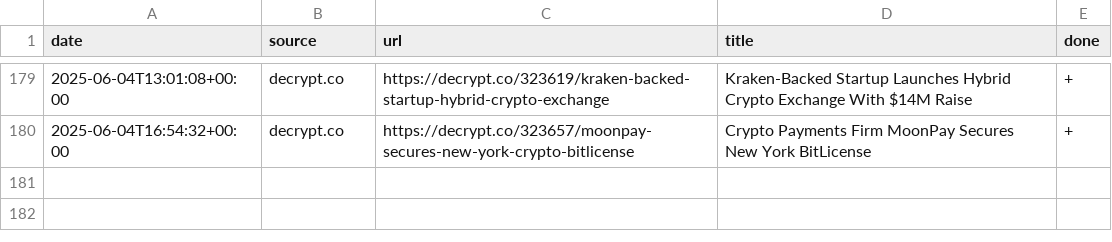
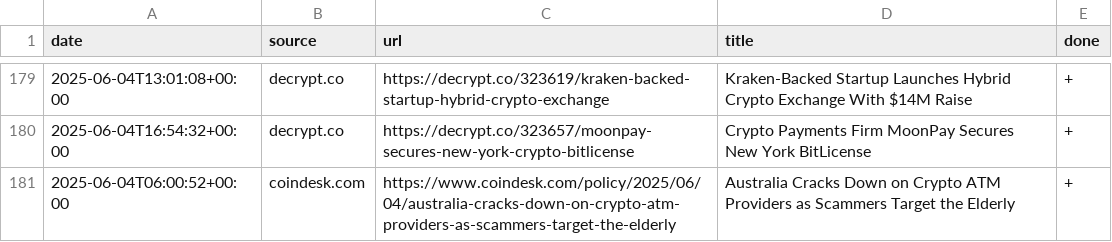
Before and after one commit to konashevich/ozcryptonews, a CSV file: articles.csv, drawn as a sheet; only a part is shown, gaps mark what is left out; the diff names each change by its address in the sheet, - before the commit and + after, or states it on an @@ line.

Commit message:
Update articles.csv

```diff
--- a/articles.csv
+++ b/articles.csv
+row 181: 2025-06-04T06:00:52+00:00 | coindesk.com | https://www.coindesk.com/policy/2025/06/04/australia-cracks-down-on-crypto-atm-providers-as-scammers-target-the-elderly | Australia Cracks Down on Crypto ATM Providers as Scammers Target the Elderly | +
```
